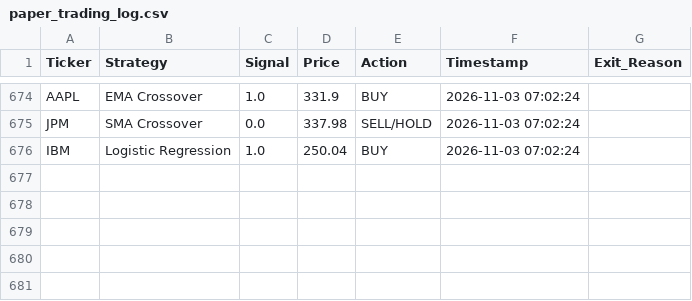
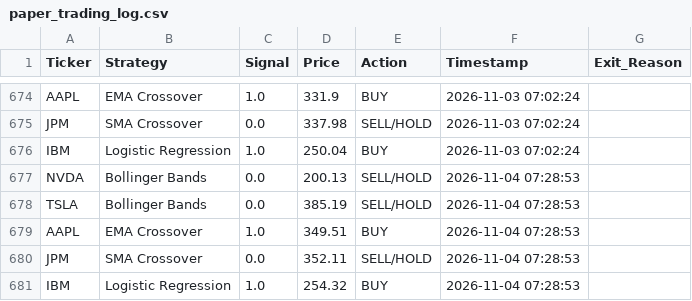
Before and after one commit to titan-trials/REQuantara, a CSV file: results/paper_trading_log.csv, drawn as a sheet; only a part is shown, gaps mark what is left out; the diff names each change by its address in the sheet, - before the commit and + after, or states it on an @@ line.

Commit message:
Auto: paper trading signals 2026-11-05

```diff
--- a/results/paper_trading_log.csv
+++ b/results/paper_trading_log.csv
+row 677: NVDA | Bollinger Bands | 0.0 | 200.13 | SELL/HOLD | 2026-11-04 07:28:53
+row 678: TSLA | Bollinger Bands | 0.0 | 385.19 | SELL/HOLD | 2026-11-04 07:28:53
+row 679: AAPL | EMA Crossover | 1.0 | 349.51 | BUY | 2026-11-04 07:28:53
+row 680: JPM | SMA Crossover | 0.0 | 352.11 | SELL/HOLD | 2026-11-04 07:28:53
+row 681: IBM | Logistic Regression | 1.0 | 254.32 | BUY | 2026-11-04 07:28:53
```
Also changed, not shown: results/equity_log.csv, results/positions_log.csv, 1 other file.
